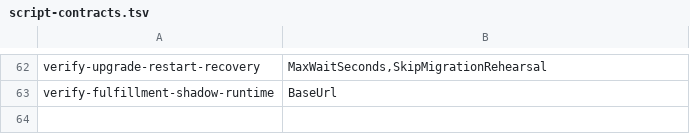
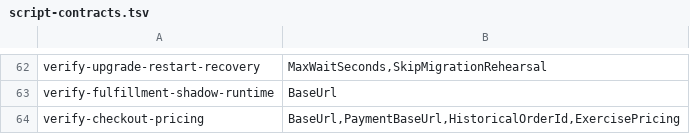
Before and after one commit to huruiyi/commerceflow-lab, a TSV file: scripts/script-contracts.tsv, drawn as a sheet; only a part is shown, gaps mark what is left out.

```diff
--- a/scripts/script-contracts.tsv
+++ b/scripts/script-contracts.tsv
@@ -63 +63,2 @@ verify-upgrade-restart-recovery	MaxWaitSeconds,SkipMigrationRehearsal
 verify-fulfillment-shadow-runtime	BaseUrl
+verify-checkout-pricing	BaseUrl,PaymentBaseUrl,HistoricalOrderId,ExercisePricing
```
Also changed, not shown: 59 other files.
